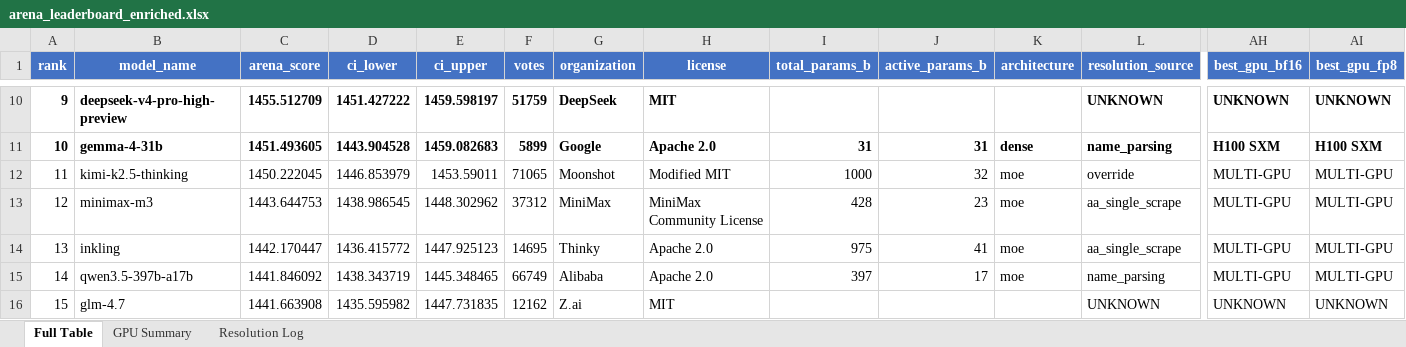
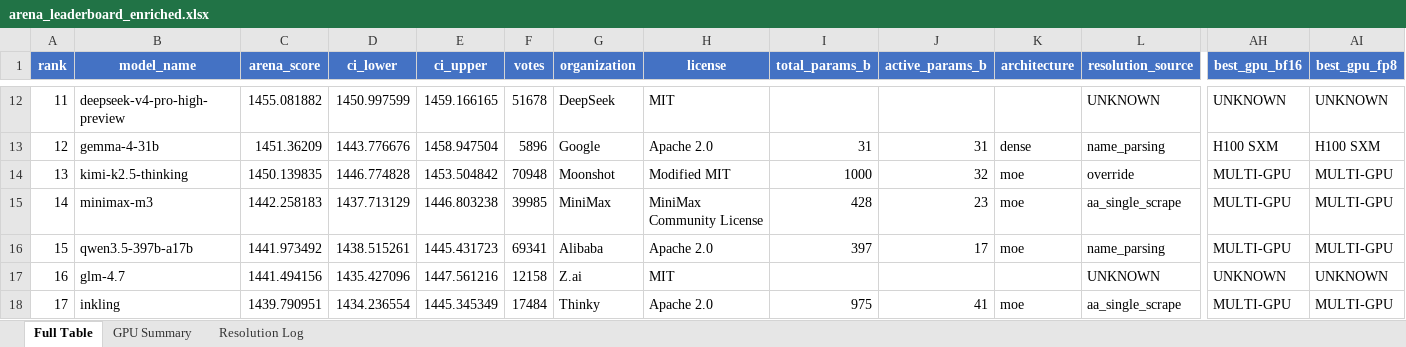
Before and after one commit to KayKv10/llm-arena-vram-calc, an Excel workbook: arena_enrichment/output/arena_leaderboard_enriched.xlsx, sheet Full Table, drawn as a sheet; only a part is shown, gaps mark what is left out; values as stored, in another font and other column widths than the file's, no borders; removed rows and columns are numbered as before the commit, all else as after; rows hold the shown columns only; the diff covers the shown part only; the diff names each change by its address in the sheet, - before the commit and + after, or states it on an @@ line.

```diff
--- a/arena_enrichment/output/arena_leaderboard_enriched.xlsx (sheet Full Table)
+++ b/arena_enrichment/output/arena_leaderboard_enriched.xlsx (sheet Full Table)
@@ column A (rank) renumbered between rows 4 and 218 @@
-A12:H12 bold: on
+A12:H12 bold: off
-C12 (arena_score): 1455.512709
+C12 (arena_score): 1455.081882
-D12 (ci_lower): 1451.427222
+D12 (ci_lower): 1450.997599
-E12 (ci_upper): 1459.598197
+E12 (ci_upper): 1459.166165
-F12 (votes): 51759
+F12 (votes): 51678
-L12 bold: on
+L12 bold: off
-AH12:AI12 bold: on
+AH12:AI12 bold: off
-A13:AI13 bold: on
+A13:AI13 bold: off
-C13 (arena_score): 1451.493605
+C13 (arena_score): 1451.36209
-D13 (ci_lower): 1443.904528
+D13 (ci_lower): 1443.776676
-E13 (ci_upper): 1459.082683
+E13 (ci_upper): 1458.947504
-F13 (votes): 5899
+F13 (votes): 5896
-C14 (arena_score): 1450.222045
+C14 (arena_score): 1450.139835
-D14 (ci_lower): 1446.853979
+D14 (ci_lower): 1446.774828
-E14 (ci_upper): 1453.59011
+E14 (ci_upper): 1453.504842
-F14 (votes): 71065
+F14 (votes): 70948
-C15 (arena_score): 1443.644753
+C15 (arena_score): 1442.258183
-D15 (ci_lower): 1438.986545
+D15 (ci_lower): 1437.713129
-E15 (ci_upper): 1448.302962
+E15 (ci_upper): 1446.803238
-F15 (votes): 37312
+F15 (votes): 39985
-row 14: 13 | inkling | 1442.170447 | 1436.415772 | 1447.925123 | 14695 | Thinky | Apache 2.0 | 975 | 41 | moe | aa_single_scrape | MULTI-GPU | MULTI-GPU
-C16 (arena_score): 1441.846092
+C16 (arena_score): 1441.973492
-D16 (ci_lower): 1438.343719
+D16 (ci_lower): 1438.515261
-E16 (ci_upper): 1445.348465
+E16 (ci_upper): 1445.431723
-F16 (votes): 66749
+F16 (votes): 69341
-C17 (arena_score): 1441.663908
+C17 (arena_score): 1441.494156
-D17 (ci_lower): 1435.595982
+D17 (ci_lower): 1435.427096
-E17 (ci_upper): 1447.731835
+E17 (ci_upper): 1447.561216
-F17 (votes): 12162
+F17 (votes): 12158
+row 18: 17 | inkling | 1439.790951 | 1434.236554 | 1445.345349 | 17484 | Thinky | Apache 2.0 | 975 | 41 | moe | aa_single_scrape | MULTI-GPU | MULTI-GPU
```
Also changed, not shown: 14 added rows, 13 removed rows, 661 edited cells and cell formats elsewhere in this sheet, sheet Resolution Log, sheet GPU Summary, 2 other files.
